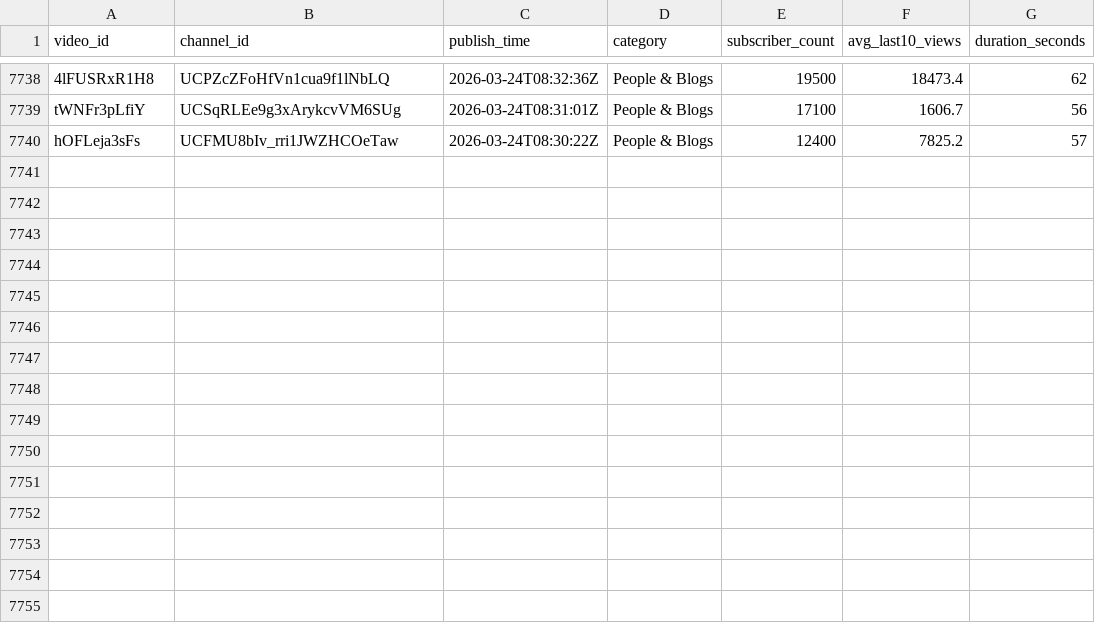
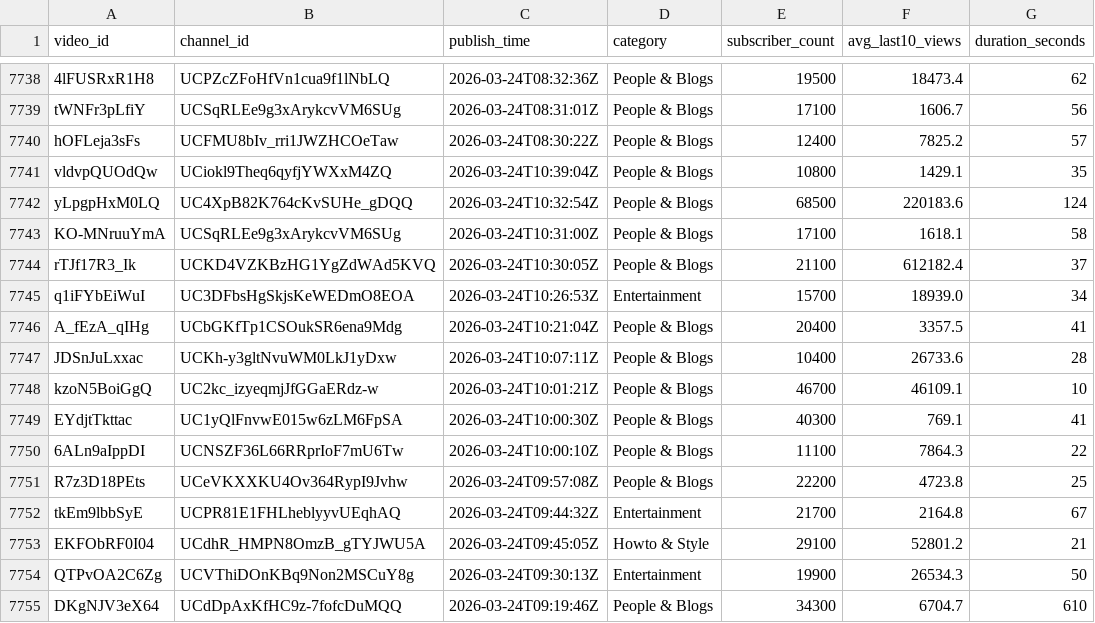
Before and after one commit to jaskiratkalra26/Youtube-Data-Extraction-Pipeline, a CSV file: static_data.csv, drawn as a sheet; only a part is shown, gaps mark what is left out.

```diff
--- a/static_data.csv
+++ b/static_data.csv
@@ -7740 +7740,16 @@ tWNFr3pLfiY,UCSqRLEe9g3xArykcvVM6SUg,2026-03-24T08:31:01Z,People & Blogs,17100,1
 hOFLeja3sFs,UCFMU8bIv_rri1JWZHCOeTaw,2026-03-24T08:30:22Z,People & Blogs,12400,7825.2,57
+vldvpQUOdQw,UCiokl9Theq6qyfjYWXxM4ZQ,2026-03-24T10:39:04Z,People & Blogs,10800,1429.1,35
+yLpgpHxM0LQ,UC4XpB82K764cKvSUHe_gDQQ,2026-03-24T10:32:54Z,People & Blogs,68500,220183.6,124
+KO-MNruuYmA,UCSqRLEe9g3xArykcvVM6SUg,2026-03-24T10:31:00Z,People & Blogs,17100,1618.1,58
+rTJf17R3_Ik,UCKD4VZKBzHG1YgZdWAd5KVQ,2026-03-24T10:30:05Z,People & Blogs,21100,612182.4,37
+q1iFYbEiWuI,UC3DFbsHgSkjsKeWEDmO8EOA,2026-03-24T10:26:53Z,Entertainment,15700,18939.0,34
+A_fEzA_qIHg,UCbGKfTp1CSOukSR6ena9Mdg,2026-03-24T10:21:04Z,People & Blogs,20400,3357.5,41
+JDSnJuLxxac,UCKh-y3gltNvuWM0LkJ1yDxw,2026-03-24T10:07:11Z,People & Blogs,10400,26733.6,28
+kzoN5BoiGgQ,UC2kc_izyeqmjJfGGaERdz-w,2026-03-24T10:01:21Z,People & Blogs,46700,46109.1,10
+EYdjtTkttac,UC1yQlFnvwE015w6zLM6FpSA,2026-03-24T10:00:30Z,People & Blogs,40300,769.1,41
+6ALn9aIppDI,UCNSZF36L66RRprIoF7mU6Tw,2026-03-24T10:00:10Z,People & Blogs,11100,7864.3,22
+R7z3D18PEts,UCeVKXXKU4Ov364RypI9Jvhw,2026-03-24T09:57:08Z,People & Blogs,22200,4723.8,25
+tkEm9lbbSyE,UCPR81E1FHLheblyyvUEqhAQ,2026-03-24T09:44:32Z,Entertainment,21700,2164.8,67
+EKFObRF0I04,UCdhR_HMPN8OmzB_gTYJWU5A,2026-03-24T09:45:05Z,Howto & Style,29100,52801.2,21
+QTPvOA2C6Zg,UCVThiDOnKBq9Non2MSCuY8g,2026-03-24T09:30:13Z,Entertainment,19900,26534.3,50
+DKgNJV3eX64,UCdDpAxKfHC9z-7fofcDuMQQ,2026-03-24T09:19:46Z,People & Blogs,34300,6704.7,610
```
Also changed, not shown: dataset.csv, final_data.csv, 2 other files.
